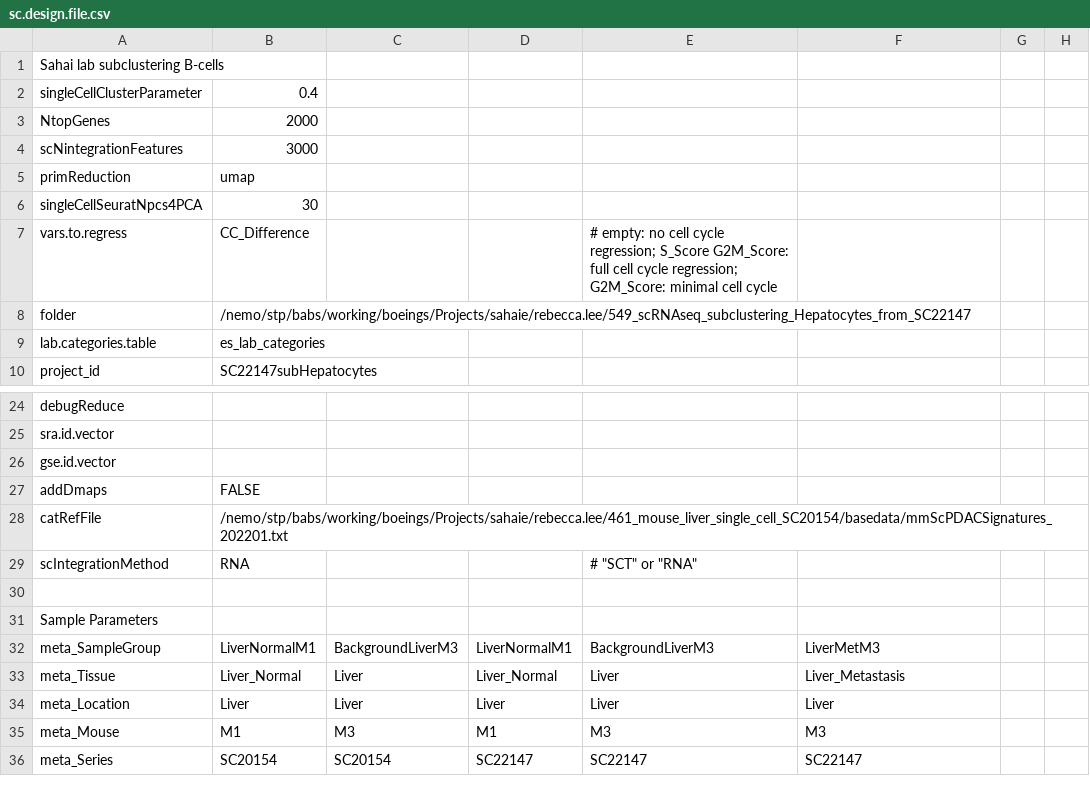
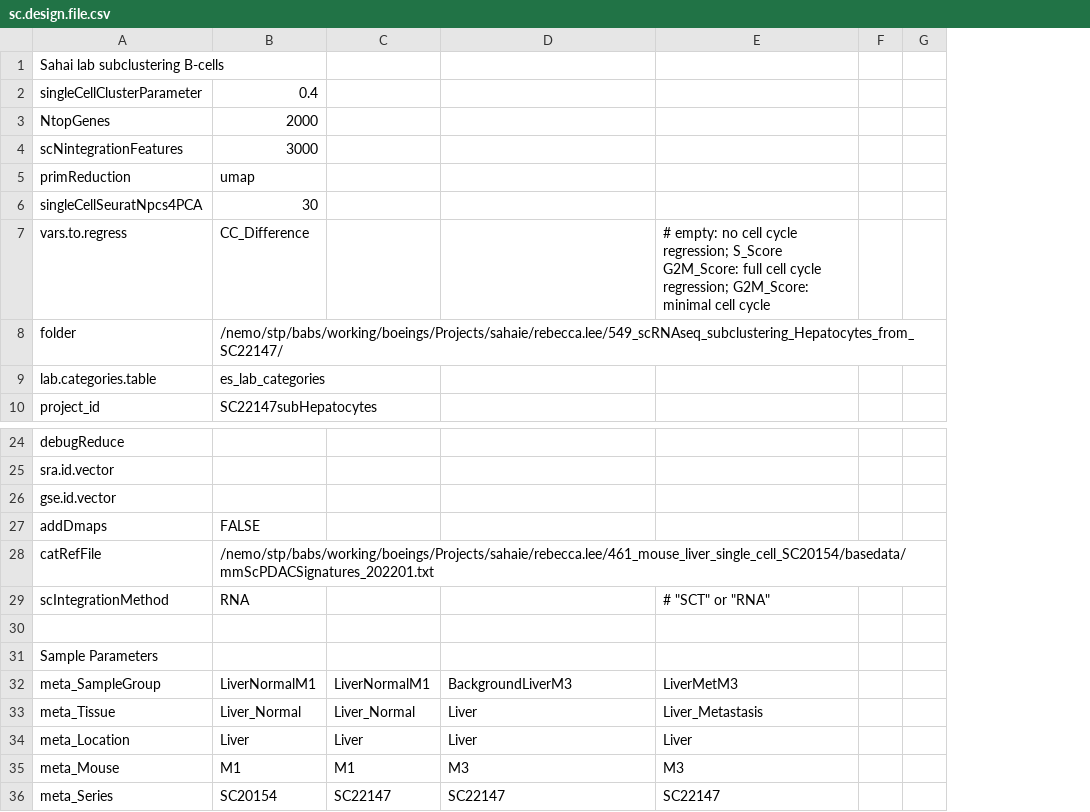
Before and after one commit to decusInLabore/scRNAseq, a CSV file: design/sc.design.file.csv, drawn as a sheet; only a part is shown, gaps mark what is left out; removed rows and columns are numbered as before the commit, all else as after; the diff covers the shown part only; the diff names each change by its address in the sheet, - before the commit and + after, or states it on an @@ line.

```diff
--- a/design/sc.design.file.csv
+++ b/design/sc.design.file.csv
-column C, rows 32-36: BackgroundLiverM3 | Liver | Liver | M3 | SC20154
-D7: # empty: no cell cycle regression; S_Score G2M_Score: full cell cycle regression; G2M_Score: minimal cell cycle
+D7: (empty)
-E7: (empty)
+E7: # empty: no cell cycle regression; S_Score G2M_Score: full cell cycle regression; G2M_Score: minimal cell cycle
-B8: /nemo/stp/babs/working/boeings/Projects/sahaie/rebecca.lee/549_scRNAseq_subclustering_Hepatocytes_from_SC22147
+B8: /nemo/stp/babs/working/boeings/Projects/sahaie/rebecca.lee/549_scRNAseq_subclustering_Hepatocytes_from_SC22147/
-D29: # "SCT" or "RNA"
+D29: (empty)
-E29: (empty)
+E29: # "SCT" or "RNA"
```
Also changed, not shown: 21 edited cells elsewhere in this file, 24 other files.
